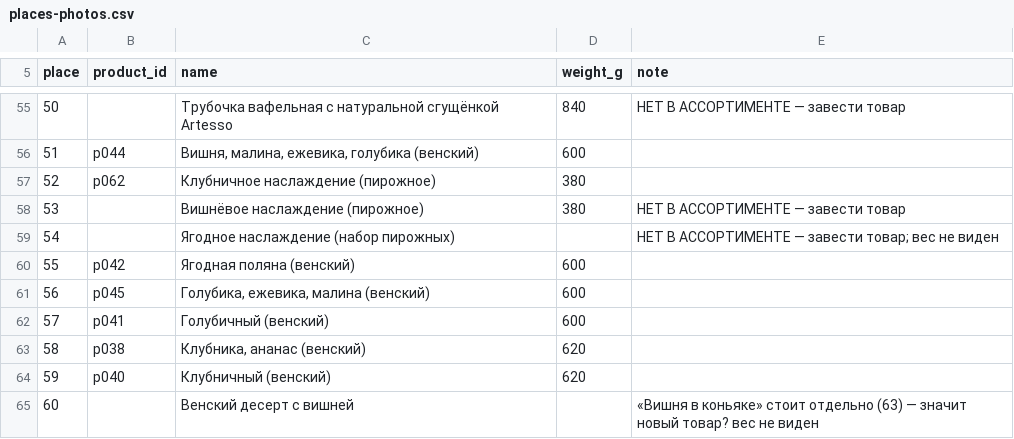
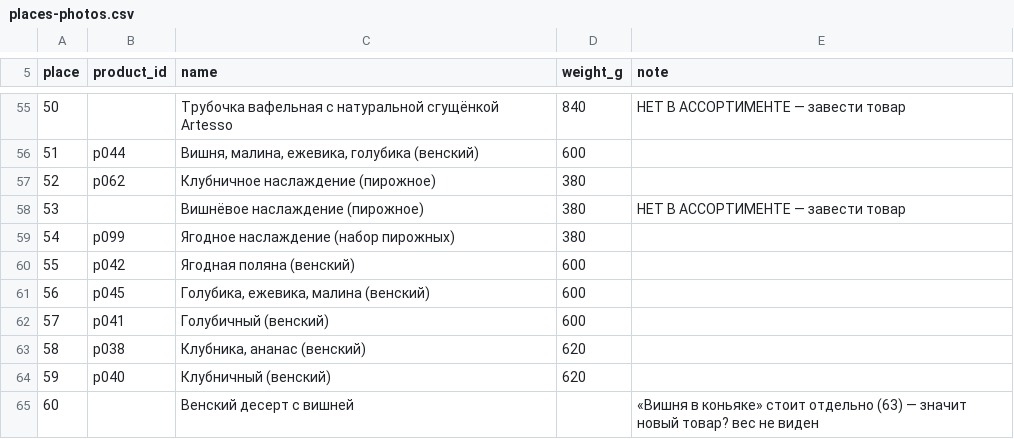
Before and after one commit to Birsiti/TG-Studio, a CSV file: cake-warehouse/db/places-photos.csv, drawn as a sheet; only a part is shown, gaps mark what is left out.

```diff
--- a/cake-warehouse/db/places-photos.csv
+++ b/cake-warehouse/db/places-photos.csv
@@ -58,3 +58,3 @@ place,product_id,name,weight_g,note
 53,,Вишнёвое наслаждение (пирожное),380,"НЕТ В АССОРТИМЕНТЕ — завести товар"
-54,,Ягодное наслаждение (набор пирожных),,"НЕТ В АССОРТИМЕНТЕ — завести товар; вес не виден"
+54,p099,Ягодное наслаждение (набор пирожных),380,
 55,p042,Ягодная поляна (венский),600,
```
Also changed, not shown: 16 other files.
